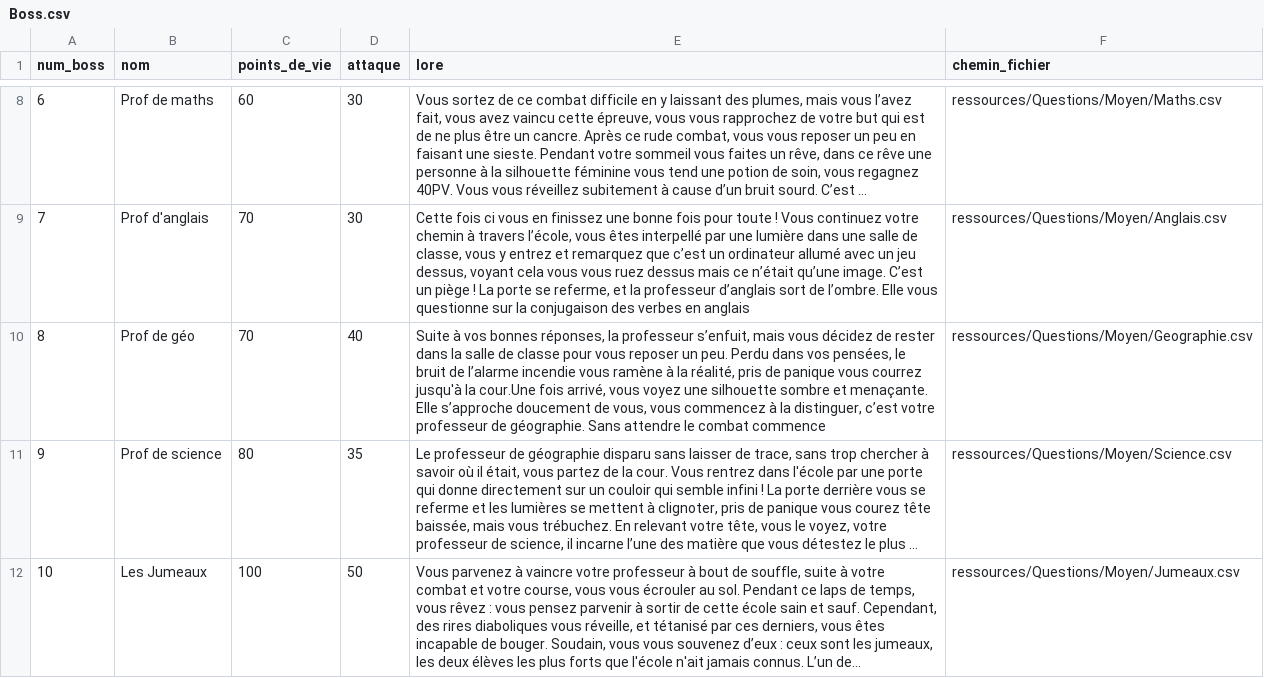
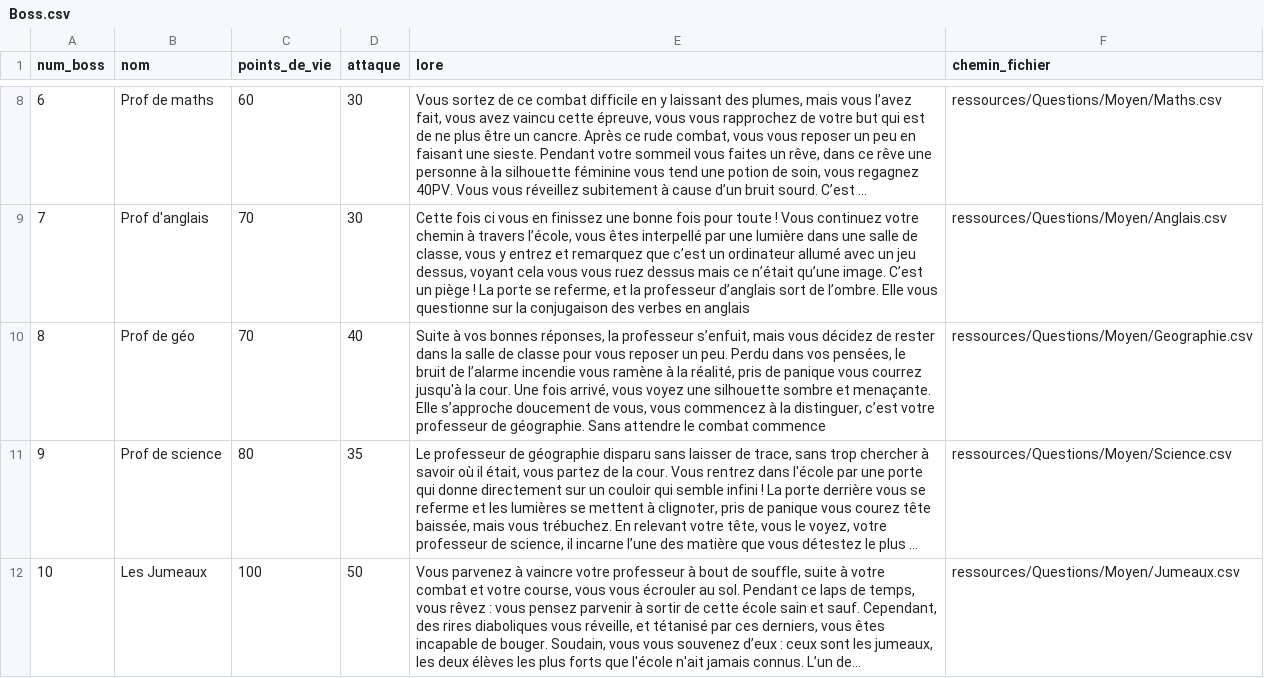
Before and after one commit to florinelef/but.sae102, a CSV file: ressources/Boss/Boss.csv, drawn as a sheet; only a part is shown, gaps mark what is left out; long unchanged cells end in …; the diff names each change by its address in the sheet, - before the commit and + after, or states it on an @@ line.

```diff
--- a/ressources/Boss/Boss.csv
+++ b/ressources/Boss/Boss.csv
-E10 (lore): …jusqu'à la cour.Une fois arrivé,…
+E10 (lore): …jusqu'à la cour. Une fois arrivé,…
```
Also changed, not shown: 3 other files.
